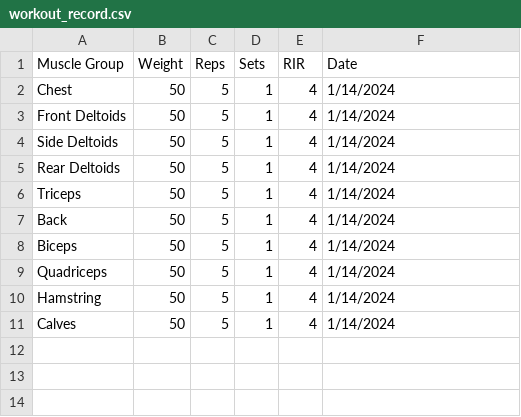
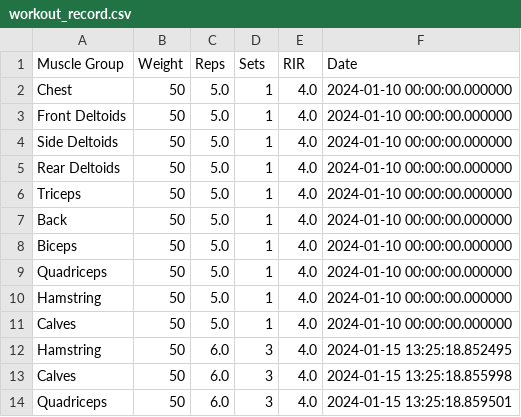
Before and after one commit to Relectrik/Projects, a CSV file: Personal Projects/Automated-Gym-Routine/data/workout_record.csv, drawn as a sheet.

```diff
--- a/Personal Projects/Automated-Gym-Routine/data/workout_record.csv
+++ b/Personal Projects/Automated-Gym-Routine/data/workout_record.csv
@@ -1,11 +1,14 @@
 Muscle Group,Weight,Reps,Sets,RIR,Date
-Chest,50,5,1,4,1/14/2024
-Front Deltoids,50,5,1,4,1/14/2024
-Side Deltoids,50,5,1,4,1/14/2024
-Rear Deltoids,50,5,1,4,1/14/2024
-Triceps,50,5,1,4,1/14/2024
-Back,50,5,1,4,1/14/2024
-Biceps,50,5,1,4,1/14/2024
-Quadriceps,50,5,1,4,1/14/2024
-Hamstring,50,5,1,4,1/14/2024
-Calves,50,5,1,4,1/14/2024
+Chest,50,5.0,1,4.0,2024-01-10 00:00:00.000000
+Front Deltoids,50,5.0,1,4.0,2024-01-10 00:00:00.000000
+Side Deltoids,50,5.0,1,4.0,2024-01-10 00:00:00.000000
+Rear Deltoids,50,5.0,1,4.0,2024-01-10 00:00:00.000000
+Triceps,50,5.0,1,4.0,2024-01-10 00:00:00.000000
+Back,50,5.0,1,4.0,2024-01-10 00:00:00.000000
+Biceps,50,5.0,1,4.0,2024-01-10 00:00:00.000000
+Quadriceps,50,5.0,1,4.0,2024-01-10 00:00:00.000000
+Hamstring,50,5.0,1,4.0,2024-01-10 00:00:00.000000
+Calves,50,5.0,1,4.0,2024-01-10 00:00:00.000000
+Hamstring,50,6.0,3,4.0,2024-01-15 13:25:18.852495
+Calves,50,6.0,3,4.0,2024-01-15 13:25:18.855998
+Quadriceps,50,6.0,3,4.0,2024-01-15 13:25:18.859501
```
Also changed, not shown: 5 other files.
